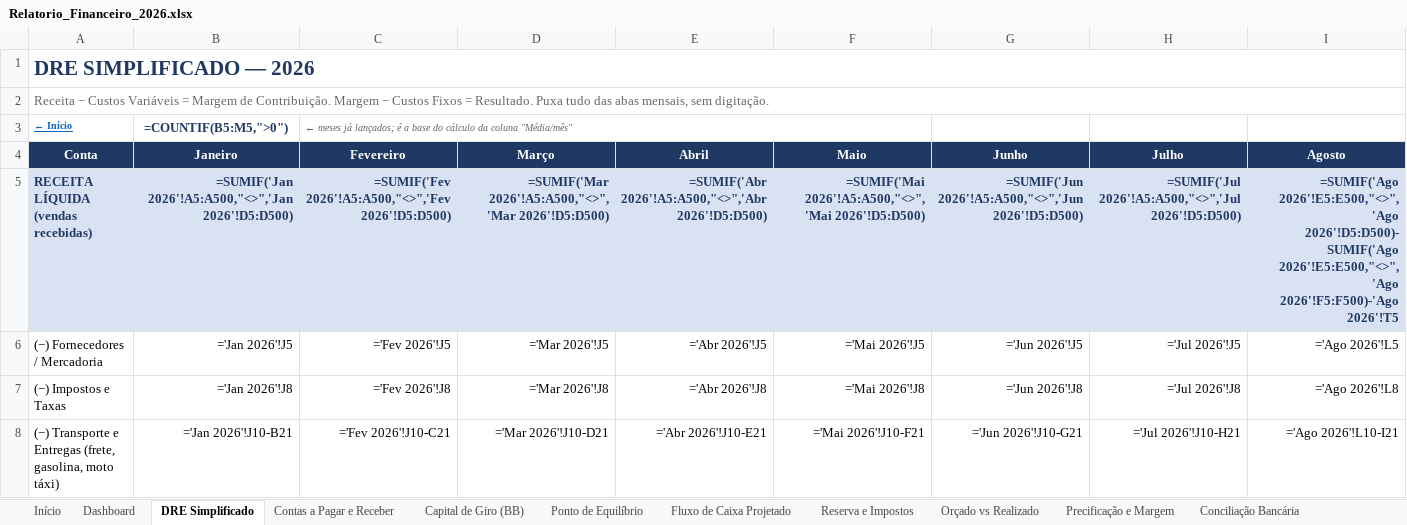
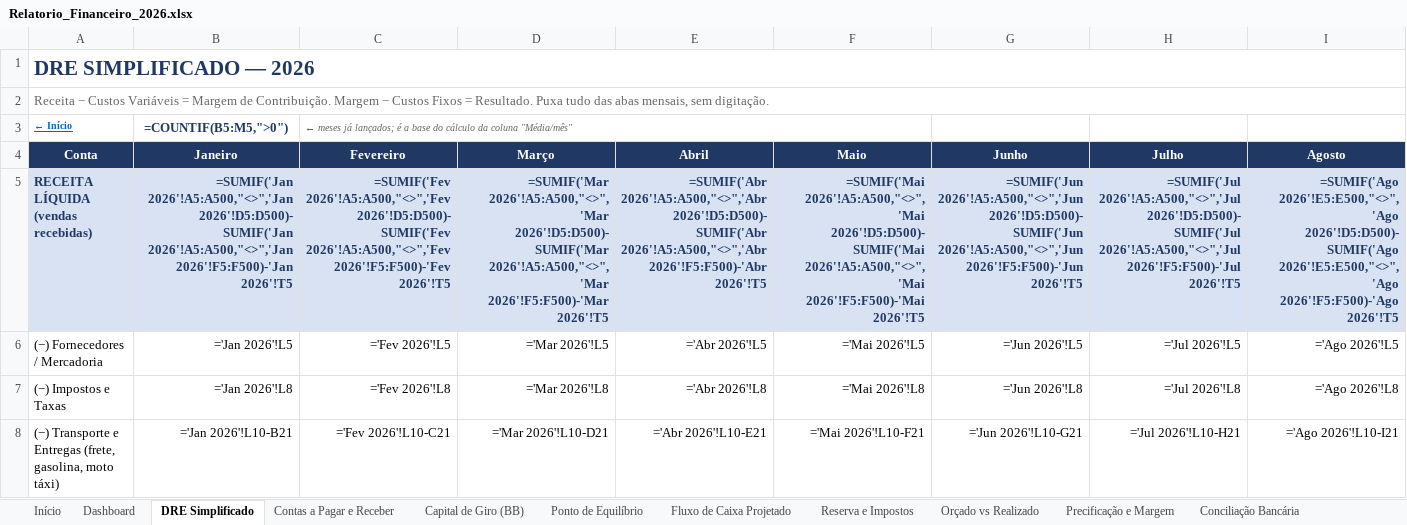
Before and after one commit to backupplanetaagua2025-hub/financeiro, an Excel workbook: Relatorio_Financeiro_2026.xlsx, sheet DRE Simplificado, drawn as a sheet; only a part is shown; values as stored, in another font and other column widths than the file's, no borders; formulas without a stored value are shown as written; the diff covers the shown part only; the diff names each change by its address in the sheet, - before the commit and + after, or states it on an @@ line.

```diff
--- a/Relatorio_Financeiro_2026.xlsx (sheet DRE Simplificado)
+++ b/Relatorio_Financeiro_2026.xlsx (sheet DRE Simplificado)
-B5 (Janeiro): =SUMIF('Jan 2026'!A5:A500,"<>",'Jan 2026'!D5:D500)
+B5 (Janeiro): =SUMIF('Jan 2026'!A5:A500,"<>",'Jan 2026'!D5:D500)-SUMIF('Jan 2026'!A5:A500,"<>",'Jan 2026'!F5:F500)-'Jan 2026'!T5
-C5 (Fevereiro): =SUMIF('Fev 2026'!A5:A500,"<>",'Fev 2026'!D5:D500)
+C5 (Fevereiro): =SUMIF('Fev 2026'!A5:A500,"<>",'Fev 2026'!D5:D500)-SUMIF('Fev 2026'!A5:A500,"<>",'Fev 2026'!F5:F500)-'Fev 2026'!T5
-D5 (Março): =SUMIF('Mar 2026'!A5:A500,"<>",'Mar 2026'!D5:D500)
+D5 (Março): =SUMIF('Mar 2026'!A5:A500,"<>",'Mar 2026'!D5:D500)-SUMIF('Mar 2026'!A5:A500,"<>",'Mar 2026'!F5:F500)-'Mar 2026'!T5
-E5 (Abril): =SUMIF('Abr 2026'!A5:A500,"<>",'Abr 2026'!D5:D500)
+E5 (Abril): =SUMIF('Abr 2026'!A5:A500,"<>",'Abr 2026'!D5:D500)-SUMIF('Abr 2026'!A5:A500,"<>",'Abr 2026'!F5:F500)-'Abr 2026'!T5
-F5 (Maio): =SUMIF('Mai 2026'!A5:A500,"<>",'Mai 2026'!D5:D500)
+F5 (Maio): =SUMIF('Mai 2026'!A5:A500,"<>",'Mai 2026'!D5:D500)-SUMIF('Mai 2026'!A5:A500,"<>",'Mai 2026'!F5:F500)-'Mai 2026'!T5
-G5 (Junho): =SUMIF('Jun 2026'!A5:A500,"<>",'Jun 2026'!D5:D500)
+G5 (Junho): =SUMIF('Jun 2026'!A5:A500,"<>",'Jun 2026'!D5:D500)-SUMIF('Jun 2026'!A5:A500,"<>",'Jun 2026'!F5:F500)-'Jun 2026'!T5
-H5 (Julho): =SUMIF('Jul 2026'!A5:A500,"<>",'Jul 2026'!D5:D500)
+H5 (Julho): =SUMIF('Jul 2026'!A5:A500,"<>",'Jul 2026'!D5:D500)-SUMIF('Jul 2026'!A5:A500,"<>",'Jul 2026'!F5:F500)-'Jul 2026'!T5
-B6 (Janeiro): ='Jan 2026'!J5
+B6 (Janeiro): ='Jan 2026'!L5
-C6 (Fevereiro): ='Fev 2026'!J5
+C6 (Fevereiro): ='Fev 2026'!L5
-D6 (Março): ='Mar 2026'!J5
+D6 (Março): ='Mar 2026'!L5
-E6 (Abril): ='Abr 2026'!J5
+E6 (Abril): ='Abr 2026'!L5
-F6 (Maio): ='Mai 2026'!J5
+F6 (Maio): ='Mai 2026'!L5
-G6 (Junho): ='Jun 2026'!J5
+G6 (Junho): ='Jun 2026'!L5
-H6 (Julho): ='Jul 2026'!J5
+H6 (Julho): ='Jul 2026'!L5
-B7 (Janeiro): ='Jan 2026'!J8
+B7 (Janeiro): ='Jan 2026'!L8
-C7 (Fevereiro): ='Fev 2026'!J8
+C7 (Fevereiro): ='Fev 2026'!L8
-D7 (Março): ='Mar 2026'!J8
+D7 (Março): ='Mar 2026'!L8
-E7 (Abril): ='Abr 2026'!J8
+E7 (Abril): ='Abr 2026'!L8
-F7 (Maio): ='Mai 2026'!J8
+F7 (Maio): ='Mai 2026'!L8
-G7 (Junho): ='Jun 2026'!J8
+G7 (Junho): ='Jun 2026'!L8
-H7 (Julho): ='Jul 2026'!J8
+H7 (Julho): ='Jul 2026'!L8
-B8 (Janeiro): ='Jan 2026'!J10-B21
+B8 (Janeiro): ='Jan 2026'!L10-B21
-C8 (Fevereiro): ='Fev 2026'!J10-C21
+C8 (Fevereiro): ='Fev 2026'!L10-C21
-D8 (Março): ='Mar 2026'!J10-D21
+D8 (Março): ='Mar 2026'!L10-D21
-E8 (Abril): ='Abr 2026'!J10-E21
+E8 (Abril): ='Abr 2026'!L10-E21
-F8 (Maio): ='Mai 2026'!J10-F21
+F8 (Maio): ='Mai 2026'!L10-F21
-G8 (Junho): ='Jun 2026'!J10-G21
+G8 (Junho): ='Jun 2026'!L10-G21
-H8 (Julho): ='Jul 2026'!J10-H21
+H8 (Julho): ='Jul 2026'!L10-H21
```
Also changed, not shown: 91 edited cells elsewhere in this sheet, sheet Fev 2026, sheet Jan 2026, sheet Abr 2026, sheet Mai 2026, sheet Mar 2026, sheet Jul 2026, 5 more sheets.
